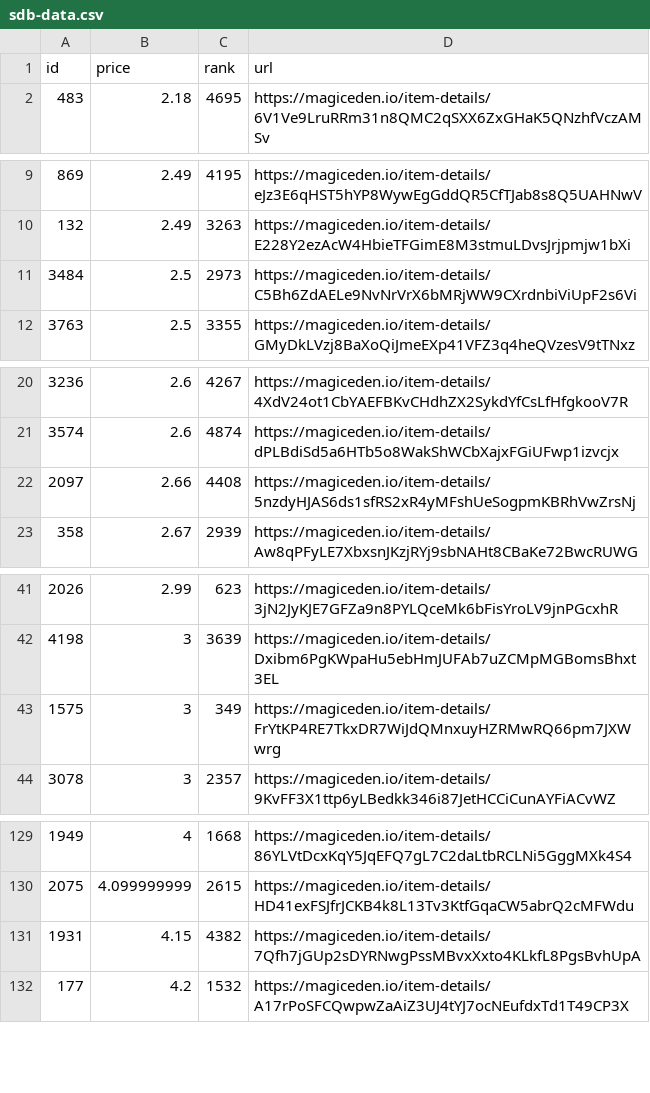
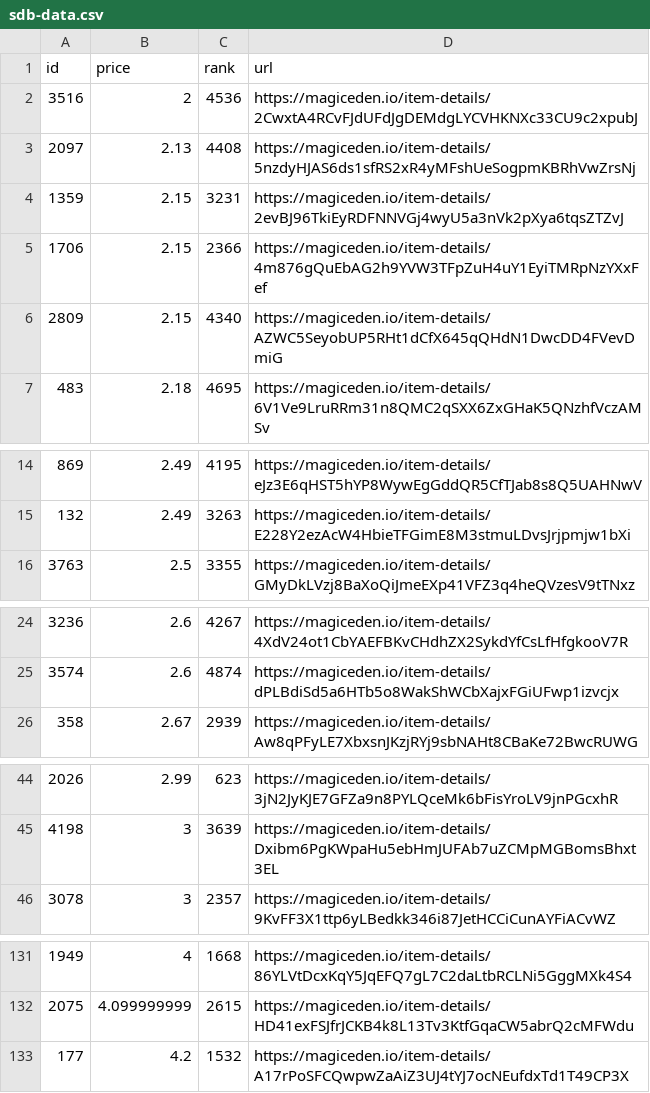
Before and after one commit to braposo/sdb-monitor, a CSV file: sdb-data.csv, drawn as a sheet; only a part is shown, gaps mark what is left out.

Commit message:
Flat: latest data (2021-11-05T12:17:46.215Z) {   "date": "2021-11-05T12:17:46.215Z",   "files": [     {       "name": "sdb-data.csv",       "deltaBytes": 97,       "source": "https://api-mainnet.magiceden.io/rpc/getListedNFTsByQuery?q=%7B%22%24match%22%3A%7B%22collectionSymbol%22%3A%22solana_droid_business%22%7D%2C%22%24sort%22%3A%7B%22takerAmount%22%3A1%2C%22createdAt%22%3A-1%7D%2C%22%24skip%22%3A0%2C%22%24limit%22%3A5000%7D"     },     {       "name": "sdb-toppicks.csv",       "deltaBytes": 3,       "source": "https://api-mainnet.magiceden.io/rpc/getListedNFTsByQuery?q=%7B%22%24match%22%3A%7B%22collectionSymbol%22%3A%22solana_droid_business%22%7D%2C%22%24sort%22%3A%7B%22takerAmount%22%3A1%2C%22createdAt%22%3A-1%7D%2C%22%24skip%22%3A0%2C%22%24limit%22%3A5000%7D"     },     {       "name": "zzz/sdb-data.json",       "deltaBytes": 1240,       "source": "https://api-mainnet.magiceden.io/rpc/getListedNFTsByQuery?q=%7B%22%24match%22%3A%7B%22collectionSymbol%22%3A%22solana_droid_business%22%7D%2C%22%24sort%22%3A%7B%22takerAmount%22%3A1%2C%22createdAt%22%3A-1%7D%2C%22%24skip%22%3A0%2C%22%24limit%22%3A5000%7D"     }   ] }

```diff
--- a/sdb-data.csv
+++ b/sdb-data.csv
@@ -1,2 +1,7 @@
 id,price,rank,url
+3516,2,4536,https://magiceden.io/item-details/2CwxtA4RCvFJdUFdJgDEMdgLYCVHKNXc33CU9c2xpubJ
+2097,2.13,4408,https://magiceden.io/item-details/5nzdyHJAS6ds1sfRS2xR4yMFshUeSogpmKBRhVwZrsNj
+1359,2.15,3231,https://magiceden.io/item-details/2evBJ96TkiEyRDFNNVGj4wyU5a3nVk2pXya6tqsZTZvJ
+1706,2.15,2366,https://magiceden.io/item-details/4m876gQuEbAG2h9YVW3TFpZuH4uY1EyiTMRpNzYXxFef
+2809,2.15,4340,https://magiceden.io/item-details/AZWC5SeyobUP5RHt1dCfX645qQHdN1DwcDD4FVevDmiG
 483,2.18,4695,https://magiceden.io/item-details/6V1Ve9LruRRm31n8QMC2qSXX6ZxGHaK5QNzhfVczAMSv
@@ -10,3 +15,2 @@ id,price,rank,url
 132,2.49,3263,https://magiceden.io/item-details/E228Y2ezAcW4HbieTFGimE8M3stmuLDvsJrjpmjw1bXi
-3484,2.5,2973,https://magiceden.io/item-details/C5Bh6ZdAELe9NvNrVrX6bMRjWW9CXrdnbiViUpF2s6Vi
 3763,2.5,3355,https://magiceden.io/item-details/GMyDkLVzj8BaXoQiJmeEXp41VFZ3q4heQVzesV9tTNxz
@@ -21,3 +25,2 @@ id,price,rank,url
 3574,2.6,4874,https://magiceden.io/item-details/dPLBdiSd5a6HTb5o8WakShWCbXajxFGiUFwp1izvcjx
-2097,2.66,4408,https://magiceden.io/item-details/5nzdyHJAS6ds1sfRS2xR4yMFshUeSogpmKBRhVwZrsNj
 358,2.67,2939,https://magiceden.io/item-details/Aw8qPFyLE7XbxsnJKzjRYj9sbNAHt8CBaKe72BwcRUWG
@@ -42,3 +45,2 @@ id,price,rank,url
 4198,3,3639,https://magiceden.io/item-details/Dxibm6PgKWpaHu5ebHmJUFAb7uZCMpMGBomsBhxt3EL
-1575,3,349,https://magiceden.io/item-details/FrYtKP4RE7TkxDR7WiJdQMnxuyHZRMwRQ66pm7JXWwrg
 3078,3,2357,https://magiceden.io/item-details/9KvFF3X1ttp6yLBedkk346i87JetHCCiCunAYFiACvWZ
@@ -130,3 +132,2 @@ id,price,rank,url
 2075,4.099999999,2615,https://magiceden.io/item-details/HD41exFSJfrJCKB4k8L13Tv3KtfGqaCW5abrQ2cMFWdu
-1931,4.15,4382,https://magiceden.io/item-details/7Qfh7jGUp2sDYRNwgPssMBvxXxto4KLkfL8PgsBvhUpA
 177,4.2,1532,https://magiceden.io/item-details/A17rPoSFCQwpwZaAiZ3UJ4tYJ7ocNEufdxTd1T49CP3X
```
Also changed, not shown: sdb-toppicks.csv, 1 other file.
